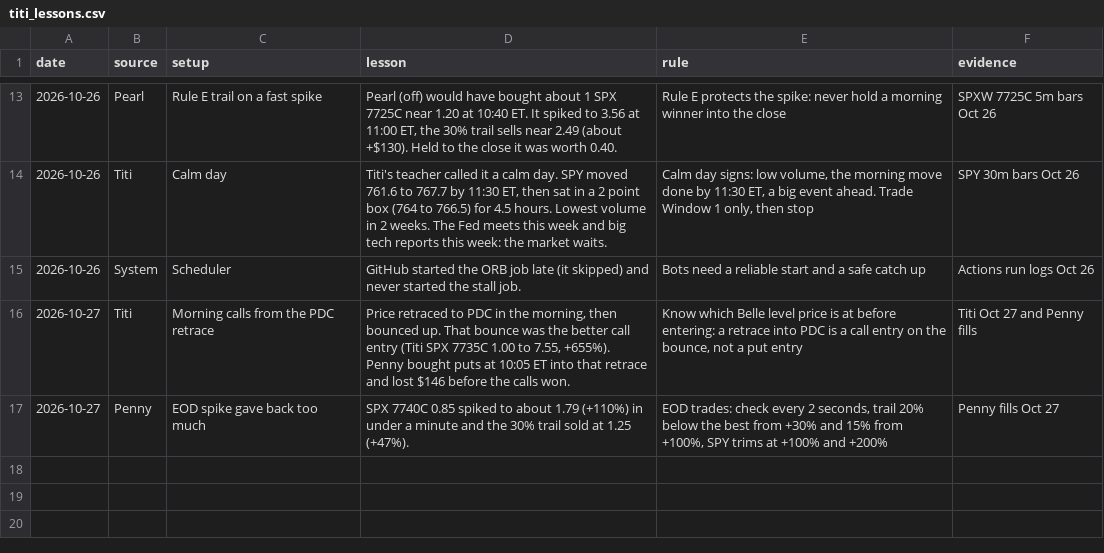
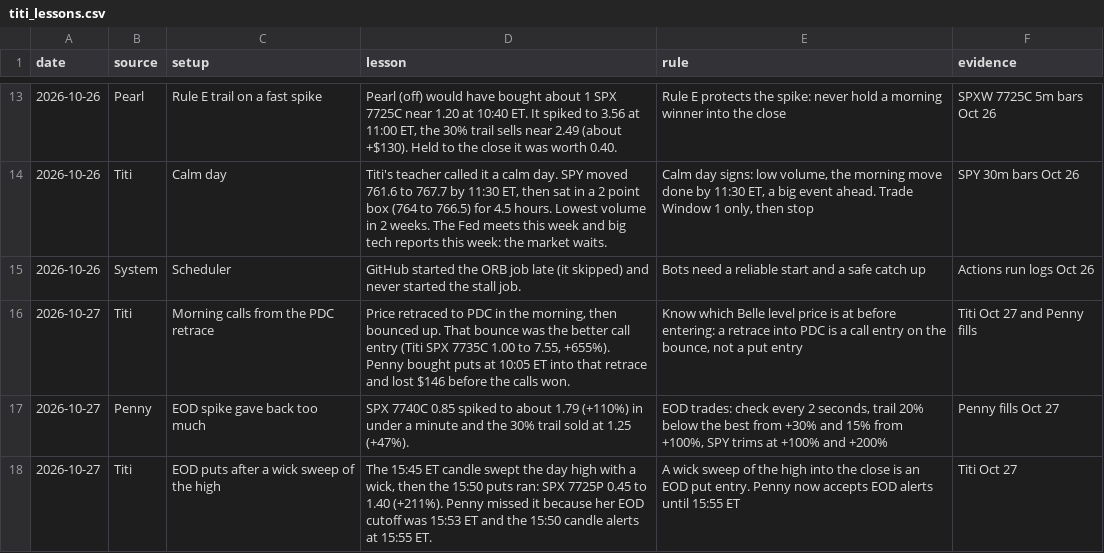
Before and after one commit to thetrinmillenia/belle-backtest, a CSV file: data/titi_lessons.csv, drawn as a sheet; only a part is shown, gaps mark what is left out.

Commit message:
Update titi_lessons.csv

```diff
--- a/data/titi_lessons.csv
+++ b/data/titi_lessons.csv
@@ -17 +17,2 @@ date,source,setup,lesson,rule,evidence
 2026-10-27,Penny,"EOD spike gave back too much","SPX 7740C 0.85 spiked to about 1.79 (+110%) in under a minute and the 30% trail sold at 1.25 (+47%).","EOD trades: check every 2 seconds, trail 20% below the best from +30% and 15% from +100%, SPY trims at +100% and +200%","Penny fills Oct 27"
+2026-10-27,Titi,"EOD puts after a wick sweep of the high","The 15:45 ET candle swept the day high with a wick, then the 15:50 puts ran: SPX 7725P 0.45 to 1.40 (+211%). Penny missed it because her EOD cutoff was 15:53 ET and the 15:50 candle alerts at 15:55 ET.","A wick sweep of the high into the close is an EOD put entry. Penny now accepts EOD alerts until 15:55 ET","Titi Oct 27"
```
